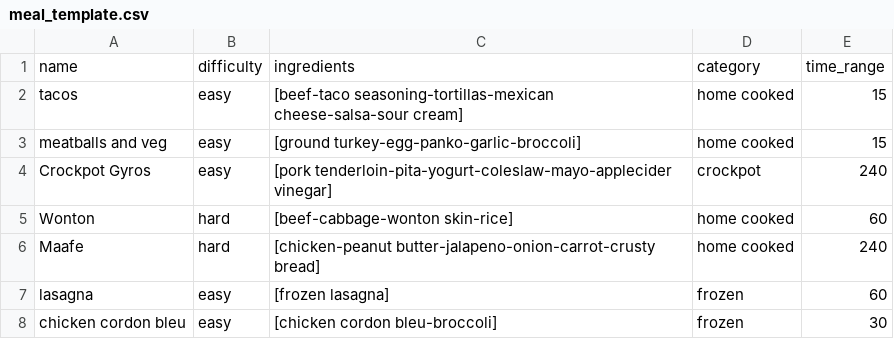
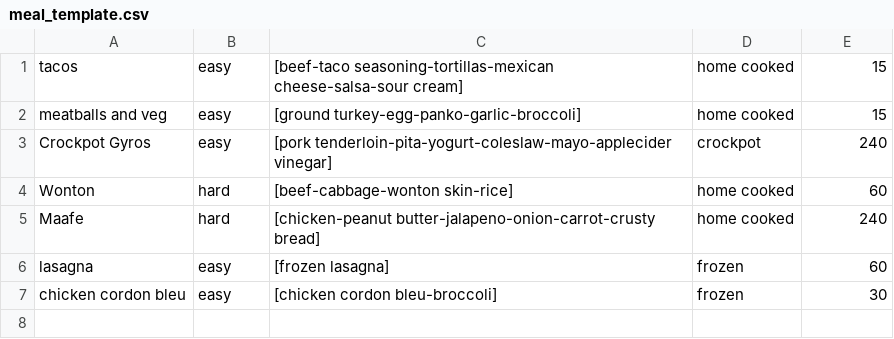
Before and after one commit to KentaroSmith/whats-for-dinner, a CSV file: csv_templates/meal_template.csv, drawn as a sheet; the diff names each change by its address in the sheet, - before the commit and + after, or states it on an @@ line.

Commit message:
Can now view csv as table in browser

```diff
--- a/csv_templates/meal_template.csv
+++ b/csv_templates/meal_template.csv
-row 1: name | difficulty | ingredients | category | time_range
```
Also changed, not shown: 2 other files.
